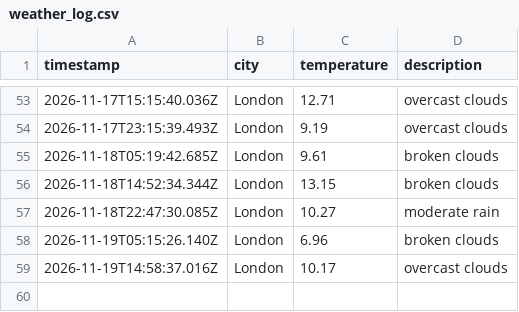
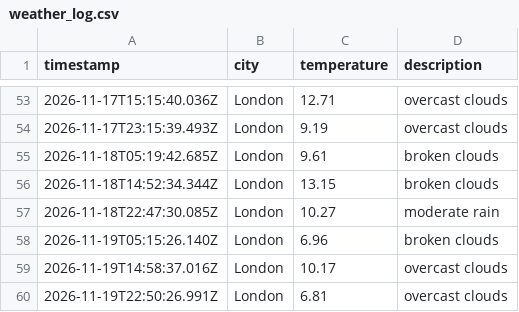
Before and after one commit to wwwahida/weather_dataops, a CSV file: data/weather_log.csv, drawn as a sheet; only a part is shown, gaps mark what is left out; the diff names each change by its address in the sheet, - before the commit and + after, or states it on an @@ line.

```diff
--- a/data/weather_log.csv
+++ b/data/weather_log.csv
+row 60: 2026-11-19T22:50:26.991Z | London | 6.81 | overcast clouds
```
Also changed, not shown: 1 other file.
